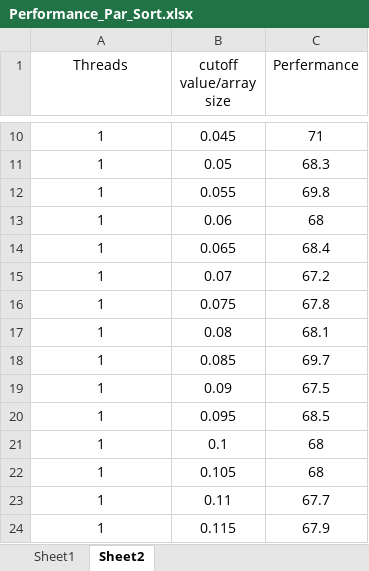
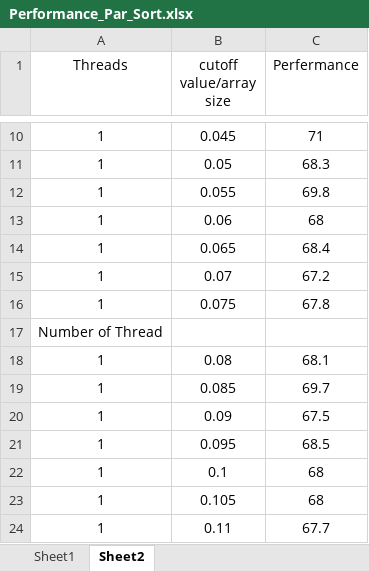
Before and after one commit to LexieLiu19/Info6205-Program-Structure-and-Algorithms, an Excel workbook: src/main/resources/Performance_Par_Sort.xlsx, sheet Sheet2, drawn as a sheet; only a part is shown, gaps mark what is left out; the shorter side is filled out with more unchanged rows; values as stored, in another font and other column widths than the file's, no borders; charts and pictures not drawn; the diff names each change by its address in the sheet, - before the commit and + after, or states it on an @@ line.

Commit message:
modify performance table
Signed-off-by: LexieLiu19 <xuliu0925@gmail.com>

```diff
--- a/src/main/resources/Performance_Par_Sort.xlsx (sheet Sheet2)
+++ b/src/main/resources/Performance_Par_Sort.xlsx (sheet Sheet2)
+row 17: Number of Thread
```
Also changed, not shown: charts or pictures.
